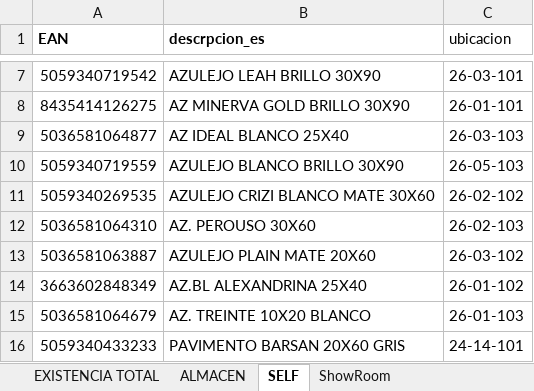
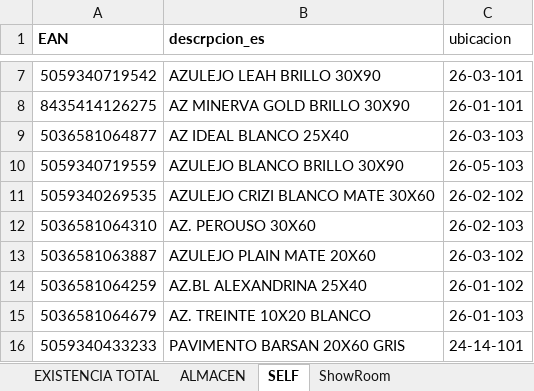
Before and after one commit to alexiscamero/buscador_ceramica, an Excel workbook: ceramica_proyecto.xlsx, sheet SELF, drawn as a sheet; only a part is shown, gaps mark what is left out; values as stored, in another font and other column widths than the file's, no borders; table styles not drawn; the diff names each change by its address in the sheet, - before the commit and + after, or states it on an @@ line.

```diff
--- a/ceramica_proyecto.xlsx (sheet SELF)
+++ b/ceramica_proyecto.xlsx (sheet SELF)
-A14 (EAN): 3663602848349
+A14 (EAN): 5036581064259
```
Also changed, not shown: sheet EXISTENCIA TOTAL, sheet ShowRoom, 1 other file.
